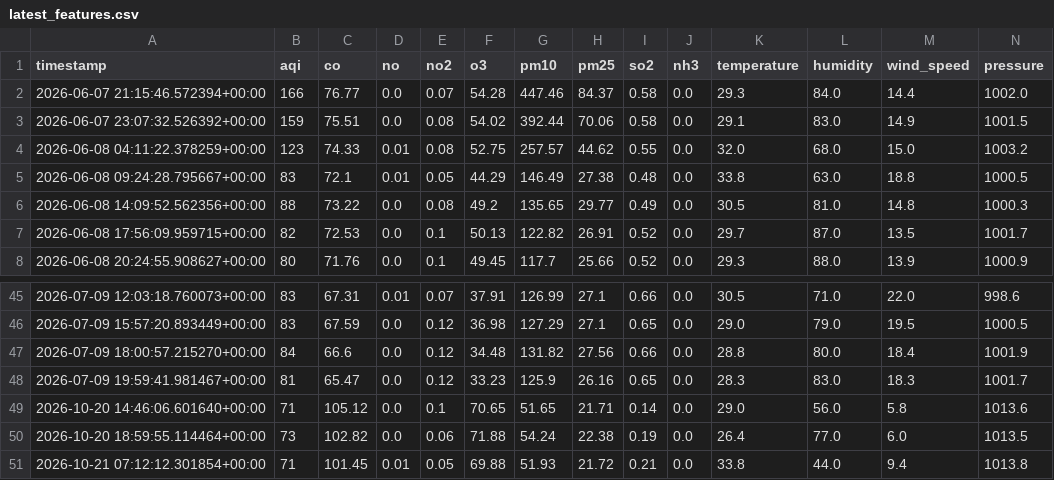
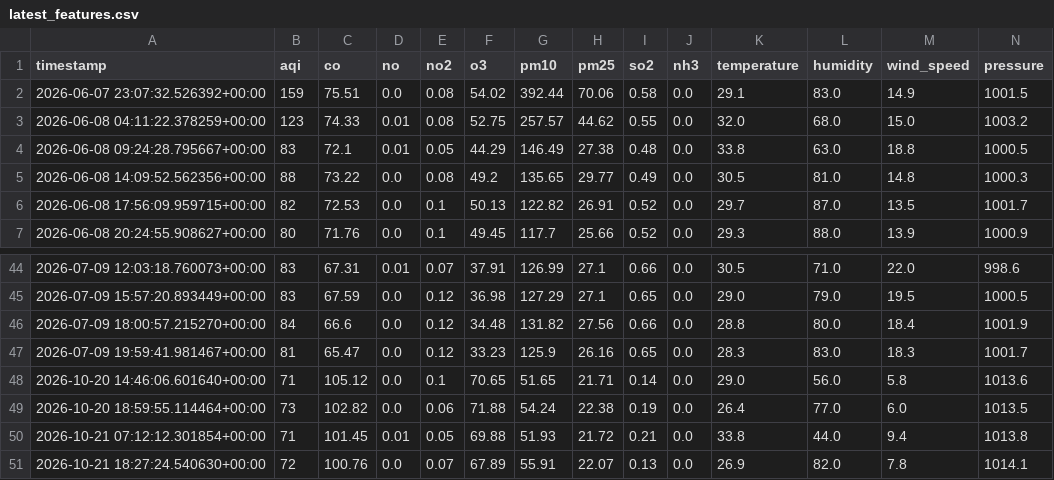
Before and after one commit to Huzaifaali1020/aqi_project, a CSV file: data/latest_features.csv, drawn as a sheet; only a part is shown, gaps mark what is left out; removed rows and columns are numbered as before the commit, all else as after; the diff names each change by its address in the sheet, - before the commit and + after, or states it on an @@ line.

```diff
--- a/data/latest_features.csv
+++ b/data/latest_features.csv
-row 2: 2026-06-07 21:15:46.572394+00:00 | 166 | 76.77 | 0.0 | 0.07 | 54.28 | 447.46 | 84.37 | 0.58 | 0.0 | 29.3 | 84.0 | 14.4 | 1002.0
+row 51: 2026-10-21 18:27:24.540630+00:00 | 72 | 100.76 | 0.0 | 0.07 | 67.89 | 55.91 | 22.07 | 0.13 | 0.0 | 26.9 | 82.0 | 7.8 | 1014.1
```
